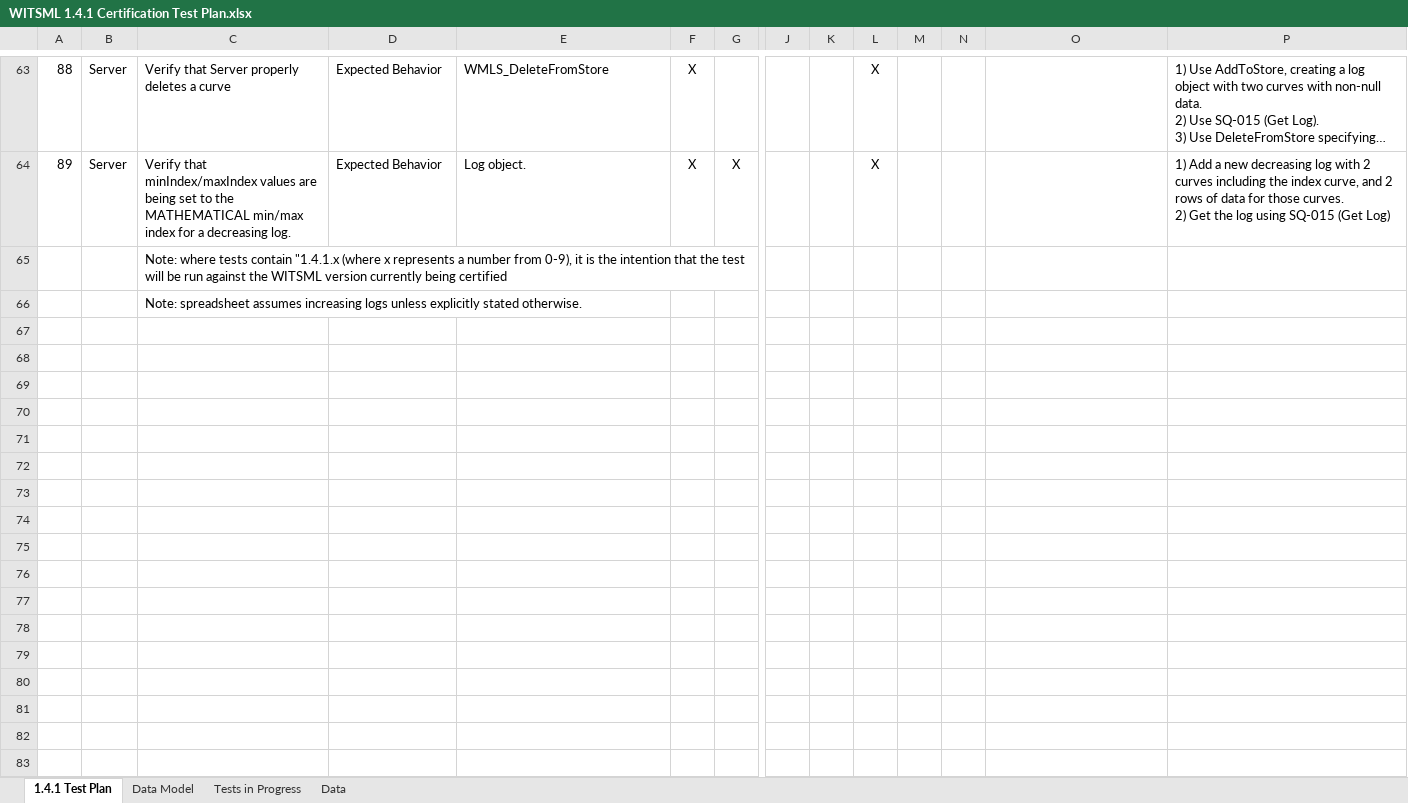
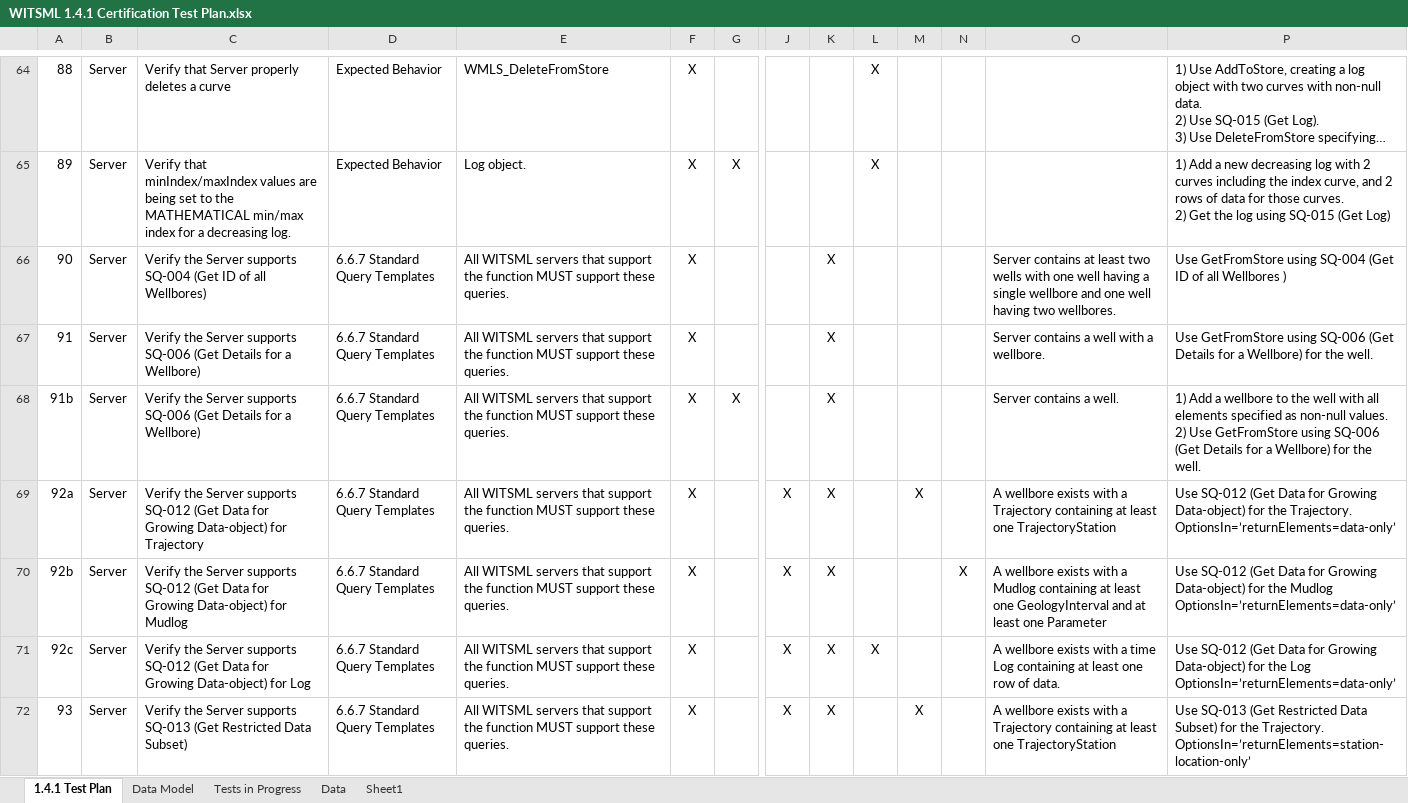
Before and after one commit to Luminisc/witsml_certification, an Excel workbook: testplan/WITSML 1.4.1 Certification Test Plan.xlsx, sheet 1.4.1 Test Plan, drawn as a sheet; only a part is shown, gaps mark what is left out; the shorter side is filled out with more unchanged rows; long unchanged cells end in …; values as stored, in another font and other column widths than the file's, no borders; table styles not drawn; rows hold the shown columns only; ↵ is a line break in a cell; the diff covers the shown part only; the diff names each change by its address in the sheet, - before the commit and + after, or states it on an @@ line.

```diff
--- a/testplan/WITSML 1.4.1 Certification Test Plan.xlsx (sheet 1.4.1 Test Plan)
+++ b/testplan/WITSML 1.4.1 Certification Test Plan.xlsx (sheet 1.4.1 Test Plan)
+sheet tab: Sheet1
+row 66: 90 | Server | Verify the Server supports SQ-004 (Get ID of all Wellbores) | 6.6.7 Standard Query Templates | All WITSML servers that support the function MUST support these queries. | X |  |  | X |  |  |  | Server contains at least two wells with one well having a single wellbore and one well having two wellbores. | Use GetFromStore using SQ-004 (Get ID of all Wellbores )
+row 67: 91 | Server | Verify the Server supports SQ-006 (Get Details for a Wellbore) | 6.6.7 Standard Query Templates | All WITSML servers that support the function MUST support these queries. | X |  |  | X |  |  |  | Server contains a well with a wellbore. | Use GetFromStore using SQ-006 (Get Details for a Wellbore) for the well.
+row 68: 91b | Server | Verify the Server supports SQ-006 (Get Details for a Wellbore) | 6.6.7 Standard Query Templates | All WITSML servers that support the function MUST support these queries. | X | X |  | X |  |  |  | Server contains a well. | 1) Add a wellbore to the well with all elements specified as non-null values. ↵ 2) Use GetFromStore using SQ-006 (Get Details for a Wellbore) for the well.
+row 69: 92a | Server | Verify the Server supports SQ-012 (Get Data for Growing Data-object) for Trajectory | 6.6.7 Standard Query Templates | All WITSML servers that support the function MUST support these queries. | X |  | X | X |  | X |  | A wellbore exists with a Trajectory containing at least one TrajectoryStation | Use SQ-012 (Get Data for Growing Data-object) for the Trajectory. ↵ OptionsIn=’returnElements=data-only’
+row 70: 92b | Server | Verify the Server supports SQ-012 (Get Data for Growing Data-object) for Mudlog | 6.6.7 Standard Query Templates | All WITSML servers that support the function MUST support these queries. | X |  | X | X |  |  | X | A wellbore exists with a Mudlog containing at least one GeologyInterval and at least one Parameter | Use SQ-012 (Get Data for Growing Data-object) for the Mudlog ↵ OptionsIn=’returnElements=data-only’
+row 71: 92c | Server | Verify the Server supports SQ-012 (Get Data for Growing Data-object) for Log | 6.6.7 Standard Query Templates | All WITSML servers that support the function MUST support these queries. | X |  | X | X | X |  |  | A wellbore exists with a time Log containing at least one row of data. | Use SQ-012 (Get Data for Growing Data-object) for the Log ↵ OptionsIn=’returnElements=data-only’
+row 72: 93 | Server | Verify the Server supports SQ-013 (Get Restricted Data Subset) | 6.6.7 Standard Query Templates | All WITSML servers that support the function MUST support these queries. | X |  | X | X |  | X |  | A wellbore exists with a Trajectory containing at least one TrajectoryStation | Use SQ-013 (Get Restricted Data Subset) for the Trajectory. ↵ OptionsIn=’returnElements=station-location-only’
```
Also changed, not shown: 7 added rows elsewhere in this sheet, 2 other files.
